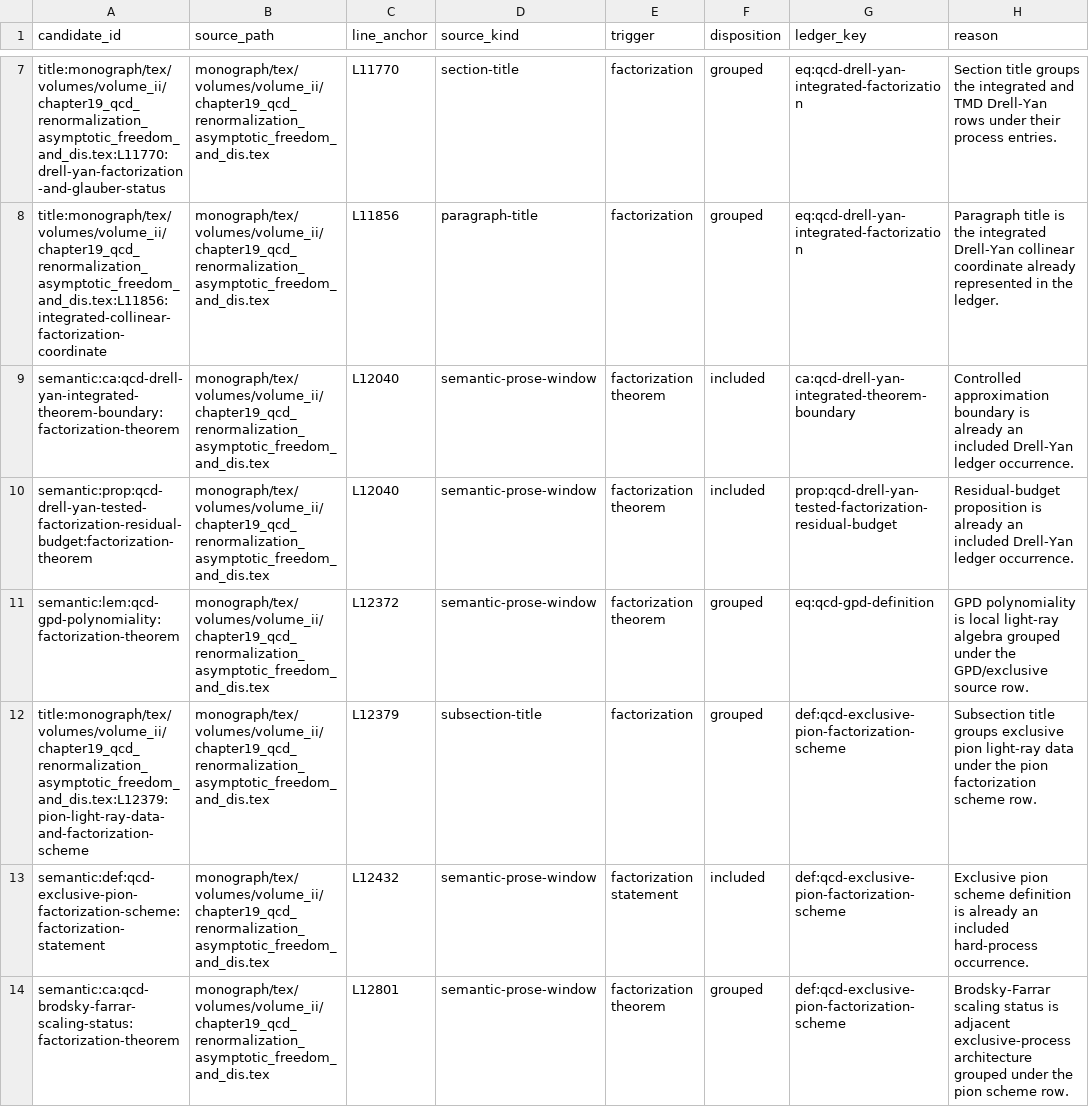
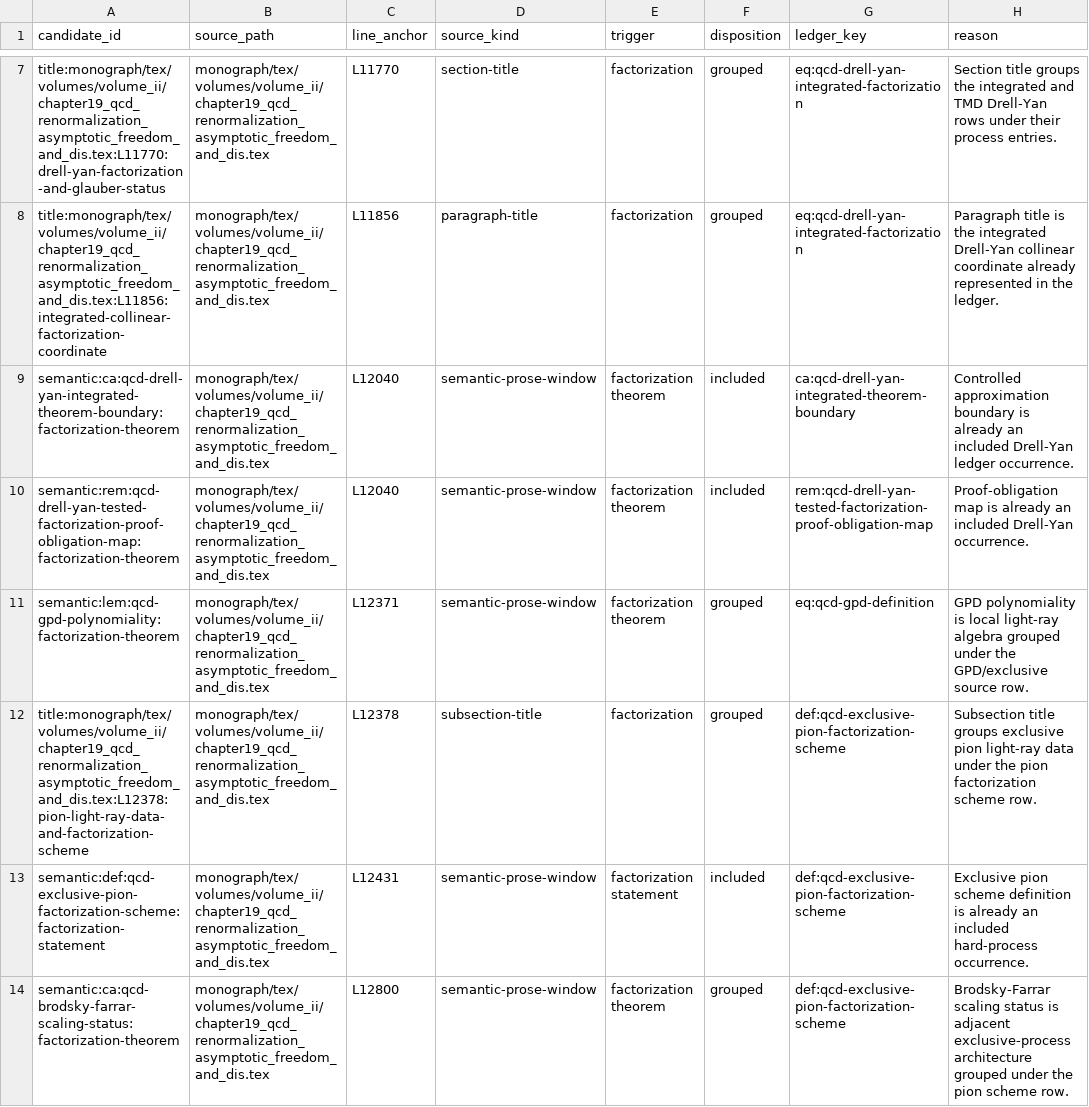
Before and after one commit to arivero/QFTbook, a TSV file: planning/factorization_textual_candidate_review.tsv, drawn as a sheet; only a part is shown, gaps mark what is left out; the diff covers the shown part only.

```diff
--- a/planning/factorization_textual_candidate_review.tsv
+++ b/planning/factorization_textual_candidate_review.tsv
@@ -9,6 +9,6 @@ title:monograph/tex/volumes/volume_ii/chapter19_qcd_renormalization_asymptotic_f
 semantic:ca:qcd-drell-yan-integrated-theorem-boundary:factorization-theorem	monograph/tex/volumes/volume_ii/chapter19_qcd_renormalization_asymptotic_freedom_and_dis.tex	L12040	semantic-prose-window	factorization theorem	included	ca:qcd-drell-yan-integrated-theorem-boundary	Controlled approximation boundary is already an included Drell-Yan ledger occurrence.
-semantic:prop:qcd-drell-yan-tested-factorization-residual-budget:factorization-theorem	monograph/tex/volumes/volume_ii/chapter19_qcd_renormalization_asymptotic_freedom_and_dis.tex	L12040	semantic-prose-window	factorization theorem	included	prop:qcd-drell-yan-tested-factorization-residual-budget	Residual-budget proposition is already an included Drell-Yan ledger occurrence.
-semantic:lem:qcd-gpd-polynomiality:factorization-theorem	monograph/tex/volumes/volume_ii/chapter19_qcd_renormalization_asymptotic_freedom_and_dis.tex	L12372	semantic-prose-window	factorization theorem	grouped	eq:qcd-gpd-definition	GPD polynomiality is local light-ray algebra grouped under the GPD/exclusive source row.
-title:monograph/tex/volumes/volume_ii/chapter19_qcd_renormalization_asymptotic_freedom_and_dis.tex:L12379:pion-light-ray-data-and-factorization-scheme	monograph/tex/volumes/volume_ii/chapter19_qcd_renormalization_asymptotic_freedom_and_dis.tex	L12379	subsection-title	factorization	grouped	def:qcd-exclusive-pion-factorization-scheme	Subsection title groups exclusive pion light-ray data under the pion factorization scheme row.
-semantic:def:qcd-exclusive-pion-factorization-scheme:factorization-statement	monograph/tex/volumes/volume_ii/chapter19_qcd_renormalization_asymptotic_freedom_and_dis.tex	L12432	semantic-prose-window	factorization statement	included	def:qcd-exclusive-pion-factorization-scheme	Exclusive pion scheme definition is already an included hard-process occurrence.
-semantic:ca:qcd-brodsky-farrar-scaling-status:factorization-theorem	monograph/tex/volumes/volume_ii/chapter19_qcd_renormalization_asymptotic_freedom_and_dis.tex	L12801	semantic-prose-window	factorization theorem	grouped	def:qcd-exclusive-pion-factorization-scheme	Brodsky-Farrar scaling status is adjacent exclusive-process architecture grouped under the pion scheme row.
+semantic:rem:qcd-drell-yan-tested-factorization-proof-obligation-map:factorization-theorem	monograph/tex/volumes/volume_ii/chapter19_qcd_renormalization_asymptotic_freedom_and_dis.tex	L12040	semantic-prose-window	factorization theorem	included	rem:qcd-drell-yan-tested-factorization-proof-obligation-map	Proof-obligation map is already an included Drell-Yan occurrence.
+semantic:lem:qcd-gpd-polynomiality:factorization-theorem	monograph/tex/volumes/volume_ii/chapter19_qcd_renormalization_asymptotic_freedom_and_dis.tex	L12371	semantic-prose-window	factorization theorem	grouped	eq:qcd-gpd-definition	GPD polynomiality is local light-ray algebra grouped under the GPD/exclusive source row.
+title:monograph/tex/volumes/volume_ii/chapter19_qcd_renormalization_asymptotic_freedom_and_dis.tex:L12378:pion-light-ray-data-and-factorization-scheme	monograph/tex/volumes/volume_ii/chapter19_qcd_renormalization_asymptotic_freedom_and_dis.tex	L12378	subsection-title	factorization	grouped	def:qcd-exclusive-pion-factorization-scheme	Subsection title groups exclusive pion light-ray data under the pion factorization scheme row.
+semantic:def:qcd-exclusive-pion-factorization-scheme:factorization-statement	monograph/tex/volumes/volume_ii/chapter19_qcd_renormalization_asymptotic_freedom_and_dis.tex	L12431	semantic-prose-window	factorization statement	included	def:qcd-exclusive-pion-factorization-scheme	Exclusive pion scheme definition is already an included hard-process occurrence.
+semantic:ca:qcd-brodsky-farrar-scaling-status:factorization-theorem	monograph/tex/volumes/volume_ii/chapter19_qcd_renormalization_asymptotic_freedom_and_dis.tex	L12800	semantic-prose-window	factorization theorem	grouped	def:qcd-exclusive-pion-factorization-scheme	Brodsky-Farrar scaling status is adjacent exclusive-process architecture grouped under the pion scheme row.
```
Also changed, not shown: 5 edited cells elsewhere in this file, planning/factorization_occurrence_manifest.tsv, 25 other files.
